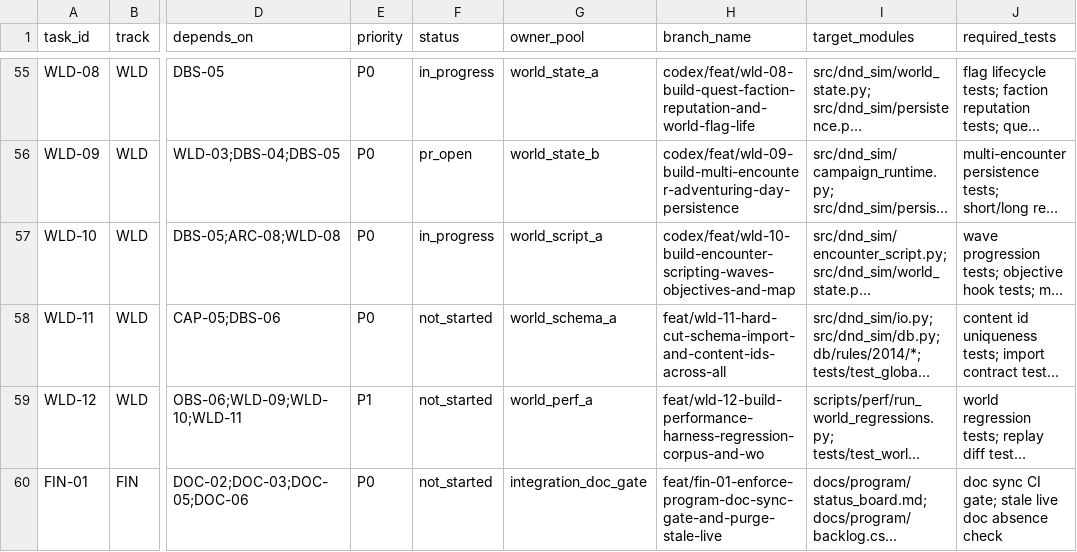
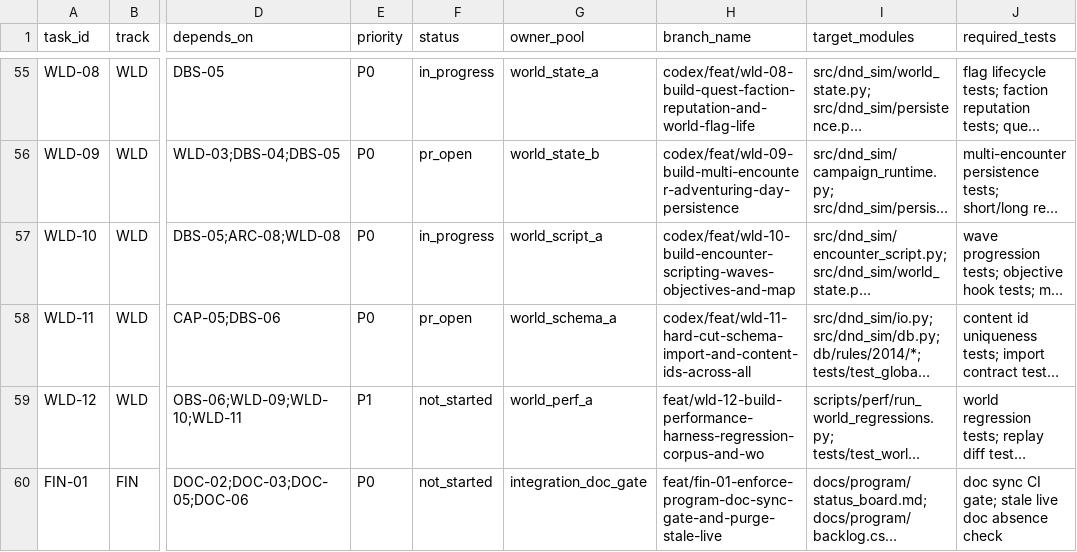
Before and after one commit to rputnam0/dnd_sim, a CSV file: docs/program/backlog.csv, drawn as a sheet; only a part is shown, gaps mark what is left out; long unchanged cells end in …; the diff names each change by its address in the sheet, - before the commit and + after, or states it on an @@ line.

Commit message:
Sync WLD-11 docs status for PR #143

```diff
--- a/docs/program/backlog.csv
+++ b/docs/program/backlog.csv
-F58 (status): not_started
+F58 (status): pr_open
-H58 (branch_name): feat/wld-11-hard-cut-schema-import-and-content-ids-across-all
+H58 (branch_name): codex/feat/wld-11-hard-cut-schema-import-and-content-ids-across-all
```
Also changed, not shown: 2 other files.
